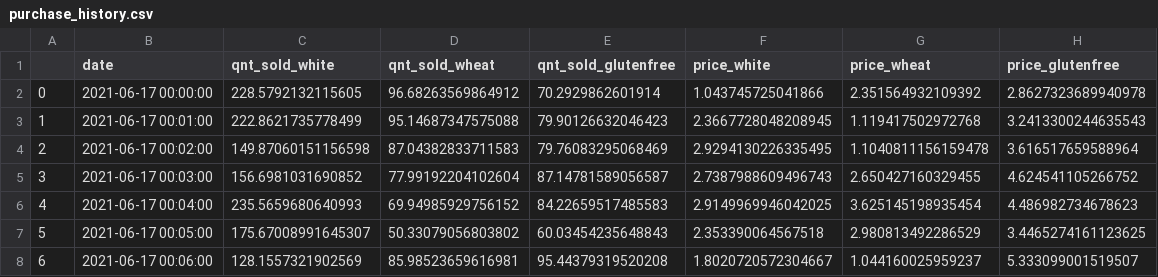
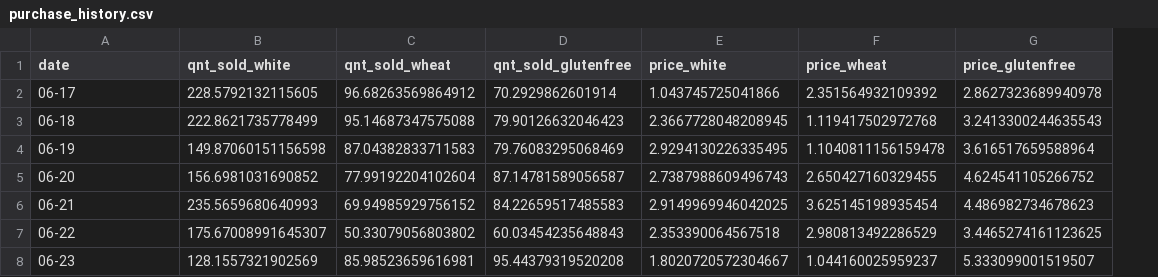
Before and after one commit to bre3760/pynini, a CSV file: statistics/purchase_history.csv, drawn as a sheet; removed rows and columns are numbered as before the commit, all else as after; the diff names each change by its address in the sheet, - before the commit and + after, or states it on an @@ line.

```diff
--- a/statistics/purchase_history.csv
+++ b/statistics/purchase_history.csv
-column A, rows 2-8: 0 | 1 | 2 | 3 | 4 | 5 | 6
-A2 (date): 2021-06-17 00:00:00
+A2 (date): 06-17
-A3 (date): 2021-06-17 00:01:00
+A3 (date): 06-18
-A4 (date): 2021-06-17 00:02:00
+A4 (date): 06-19
-A5 (date): 2021-06-17 00:03:00
+A5 (date): 06-20
-A6 (date): 2021-06-17 00:04:00
+A6 (date): 06-21
-A7 (date): 2021-06-17 00:05:00
+A7 (date): 06-22
-A8 (date): 2021-06-17 00:06:00
+A8 (date): 06-23
```
Also changed, not shown: 10 other files.
